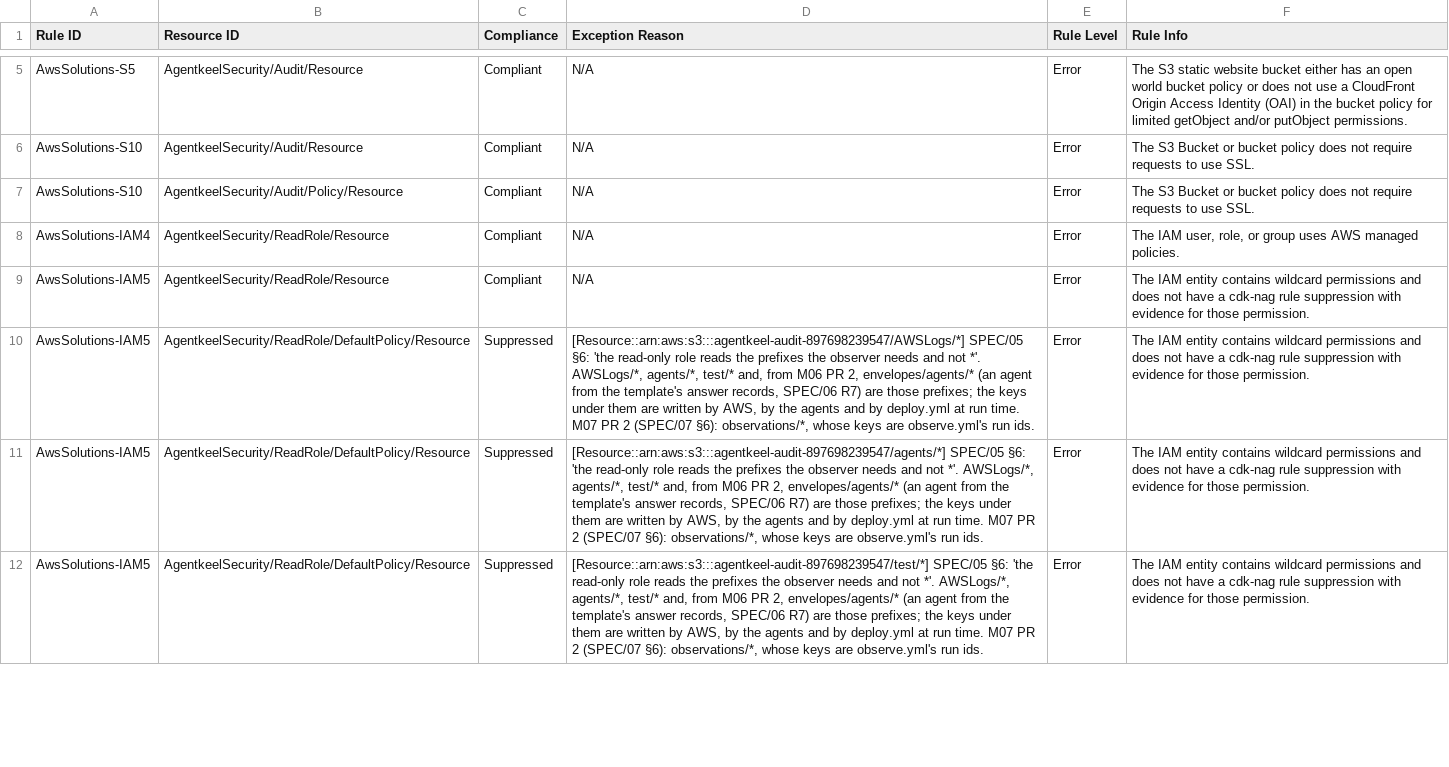
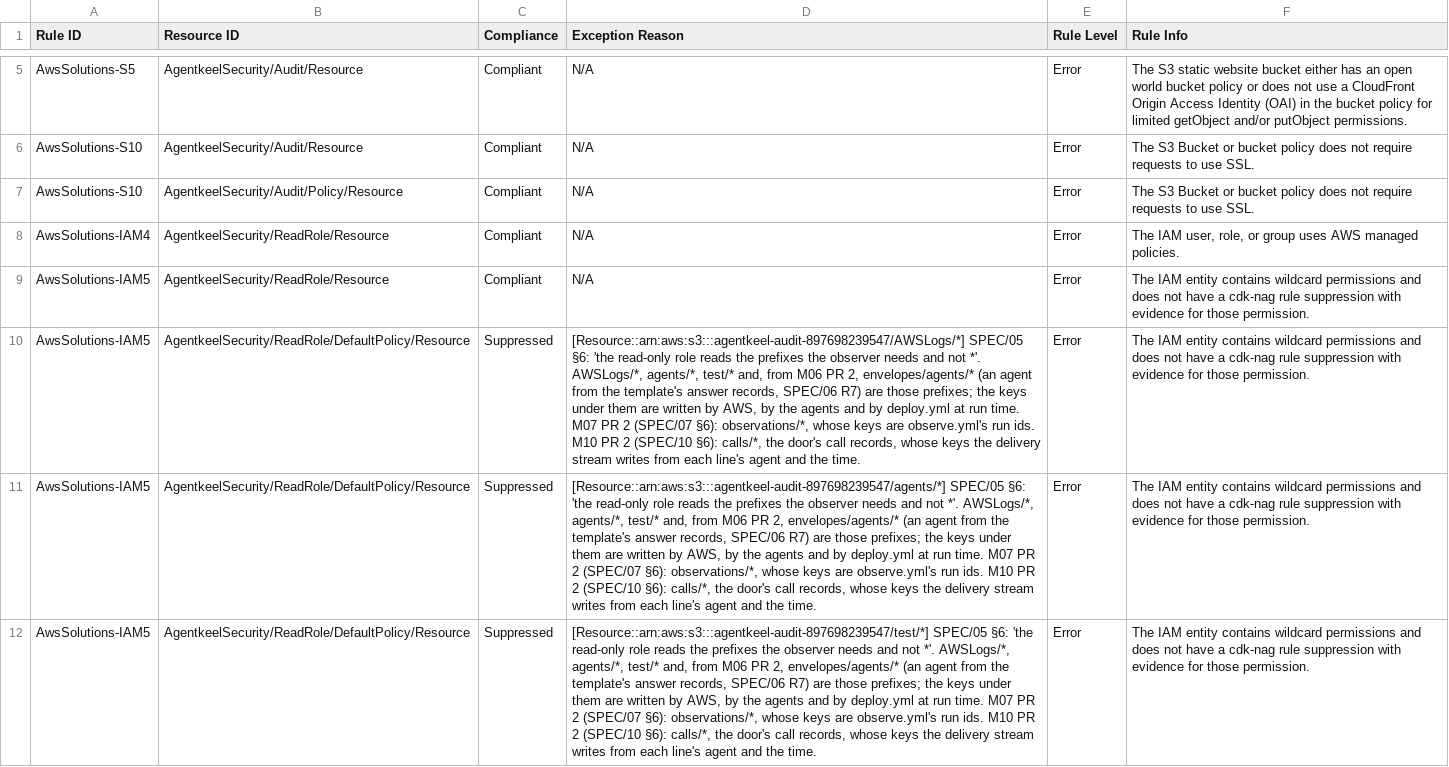
Before and after one commit to andaro74/agentkeel, a CSV file: infra/security/AwsSolutions--AgentkeelSecurity-NagReport.csv, drawn as a sheet; only a part is shown, gaps mark what is left out; the diff covers the shown part only; the diff names each change by its address in the sheet, - before the commit and + after, or states it on an @@ line.

```diff
--- a/infra/security/AwsSolutions--AgentkeelSecurity-NagReport.csv
+++ b/infra/security/AwsSolutions--AgentkeelSecurity-NagReport.csv
-D10 (Exception Reason): …run ids.
+D10 (Exception Reason): …run ids. M10 PR 2 (SPEC/10 §6): calls/*, the door's call records, whose keys the delivery stream writes from each line's agent and the time.
-D11 (Exception Reason): …run ids.
+D11 (Exception Reason): …run ids. M10 PR 2 (SPEC/10 §6): calls/*, the door's call records, whose keys the delivery stream writes from each line's agent and the time.
-D12 (Exception Reason): …run ids.
+D12 (Exception Reason): …run ids. M10 PR 2 (SPEC/10 §6): calls/*, the door's call records, whose keys the delivery stream writes from each line's agent and the time.
```
Also changed, not shown: 3 edited cells elsewhere in this file, infra/bootstrap/AwsSolutions--AgentkeelBootstrap-NagReport.csv, 22 other files.
